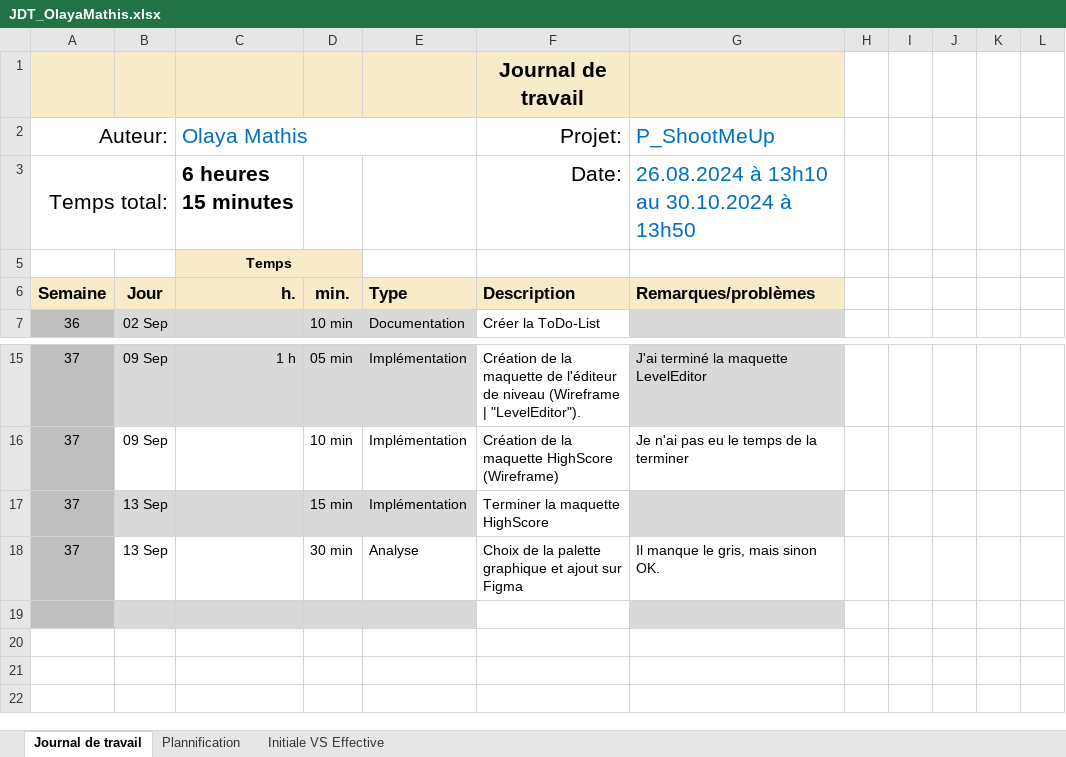
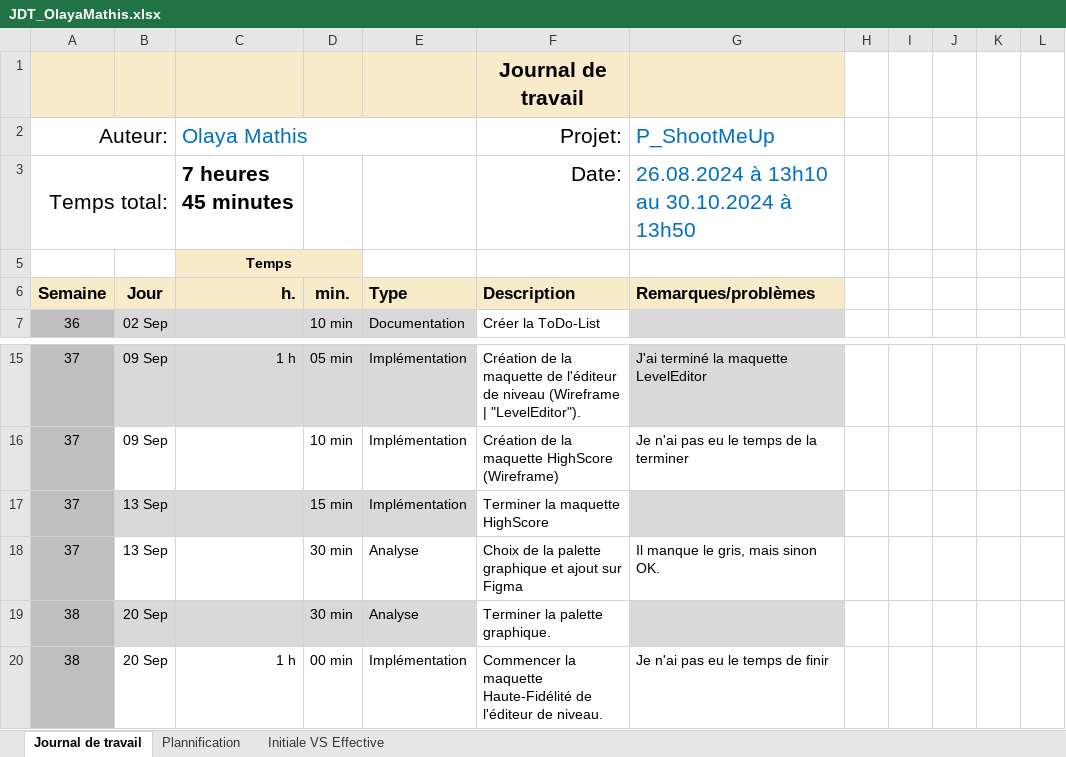
Before and after one commit to MathisOlaya/P_ShootMeUp, an Excel workbook: UX/jdt/JDT_OlayaMathis.xlsx, sheet Journal de travail, drawn as a sheet; only a part is shown, gaps mark what is left out; values as stored, in another font and other column widths than the file's, no borders; conditional formats and table styles not drawn; the diff names each change by its address in the sheet, - before the commit and + after, or states it on an @@ line.

```diff
--- a/UX/jdt/JDT_OlayaMathis.xlsx (sheet Journal de travail)
+++ b/UX/jdt/JDT_OlayaMathis.xlsx (sheet Journal de travail)
-C3 (Olaya Mathis): 6 heures 15 minutes
+C3 (Olaya Mathis): 7 heures 45 minutes
-row 19: (empty)
+row 19: 38 | 20 Sep |  | 30 min | Analyse | Terminer la palette graphique.
+row 20: 38 | 20 Sep | 1 h | 00 min | Implémentation | Commencer la maquette Haute-Fidélité de l'éditeur de niveau. | Je n'ai pas eu le temps de finir
```
Also changed, not shown: sheet Plannification, hidden cells, charts or pictures, 1 other file.
